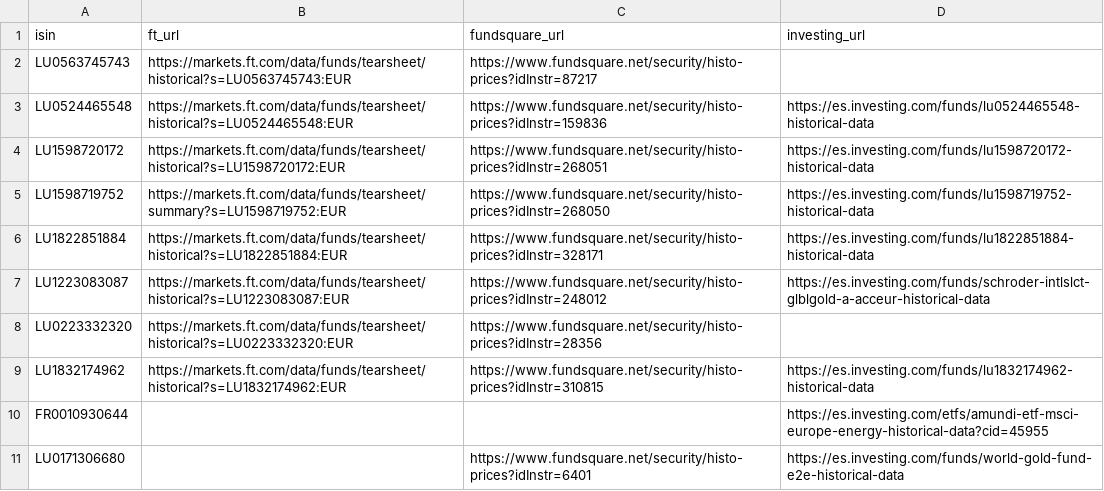
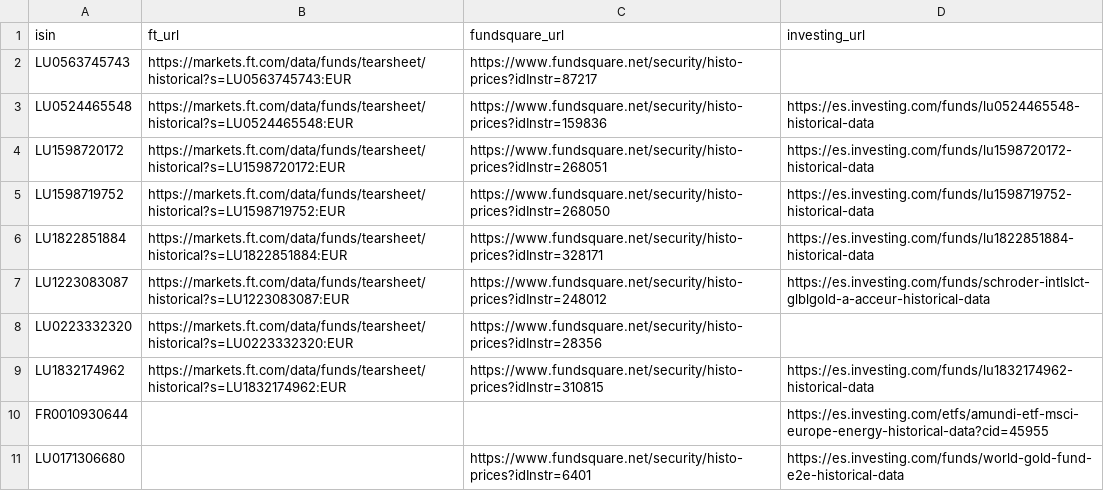
Before and after one commit to kitagrasa/actualizador_fondos4, a CSV file: funds.csv, drawn as a sheet.

Commit message:
Update funds.csv

```diff
--- a/funds.csv
+++ b/funds.csv
@@ -4,3 +4,3 @@ LU0524465548,https://markets.ft.com/data/funds/tearsheet/historical?s=LU05244655
 LU1598720172,https://markets.ft.com/data/funds/tearsheet/historical?s=LU1598720172:EUR,https://www.fundsquare.net/security/histo-prices?idInstr=268051,https://es.investing.com/funds/lu1598720172-historical-data
-LU1598719752,https://markets.ft.com/data/funds/tearsheet/summary?s=LU1598719752:EUR,https://www.fundsquare.net/security/histo-prices?idInstr=268050,https://es.investing.com/funds/lu1598719752-historical-data
+LU1598719752,https://markets.ft.com/data/funds/tearsheet/historical?s=LU1598719752:EUR,https://www.fundsquare.net/security/histo-prices?idInstr=268050,https://es.investing.com/funds/lu1598719752-historical-data
 LU1822851884,https://markets.ft.com/data/funds/tearsheet/historical?s=LU1822851884:EUR,https://www.fundsquare.net/security/histo-prices?idInstr=328171,https://es.investing.com/funds/lu1822851884-historical-data
```
